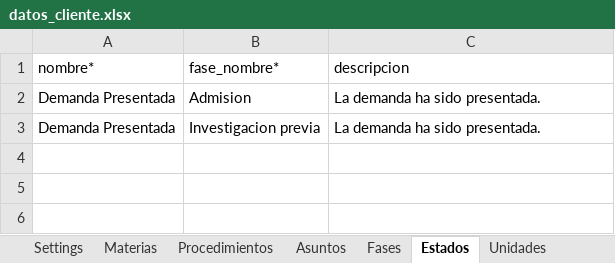
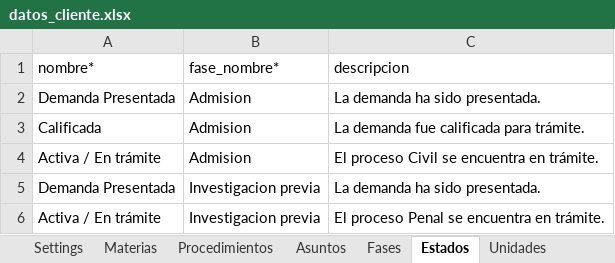
Before and after one commit to luismariovaldiviesos/adlatere, an Excel workbook: plantillas_migracion/datos_cliente.xlsx, sheet Estados, drawn as a sheet; values as stored, in another font and other column widths than the file's, no borders; the diff names each change by its address in the sheet, - before the commit and + after, or states it on an @@ line.

```diff
--- a/plantillas_migracion/datos_cliente.xlsx (sheet Estados)
+++ b/plantillas_migracion/datos_cliente.xlsx (sheet Estados)
+row 3: Calificada | Admision | La demanda fue calificada para trámite.
+row 4: Activa / En trámite | Admision | El proceso Civil se encuentra en trámite.
+row 6: Activa / En trámite | Investigacion previa | El proceso Penal se encuentra en trámite.
```
Also changed, not shown: sheet Instrucciones, sheet Juicios, sheet Fases, sheet Unidades, other sheet tabs, 1 other file.
